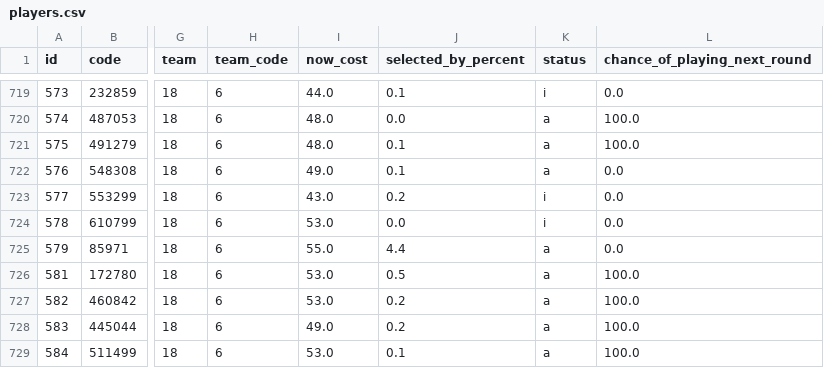
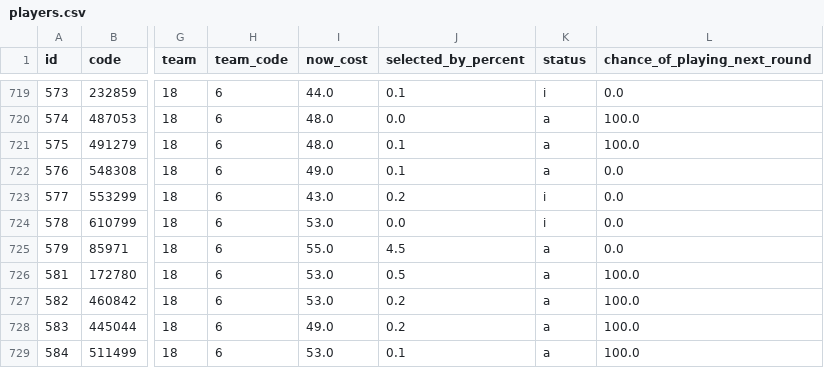
Before and after one commit to quocanhdayyy/footballmanager, a CSV file: data/players.csv, drawn as a sheet; only a part is shown, gaps mark what is left out; the diff covers the shown part only; the diff names each change by its address in the sheet, - before the commit and + after, or states it on an @@ line.

```diff
--- a/data/players.csv
+++ b/data/players.csv
-J725 (selected_by_percent): 4.4
+J725 (selected_by_percent): 4.5
```
Also changed, not shown: 12 edited cells elsewhere in this file.
